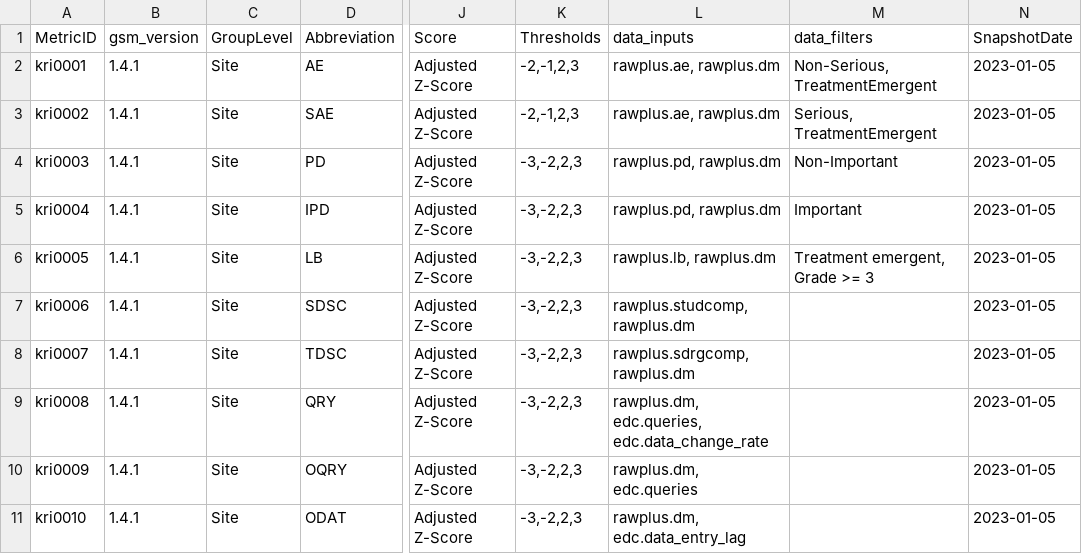
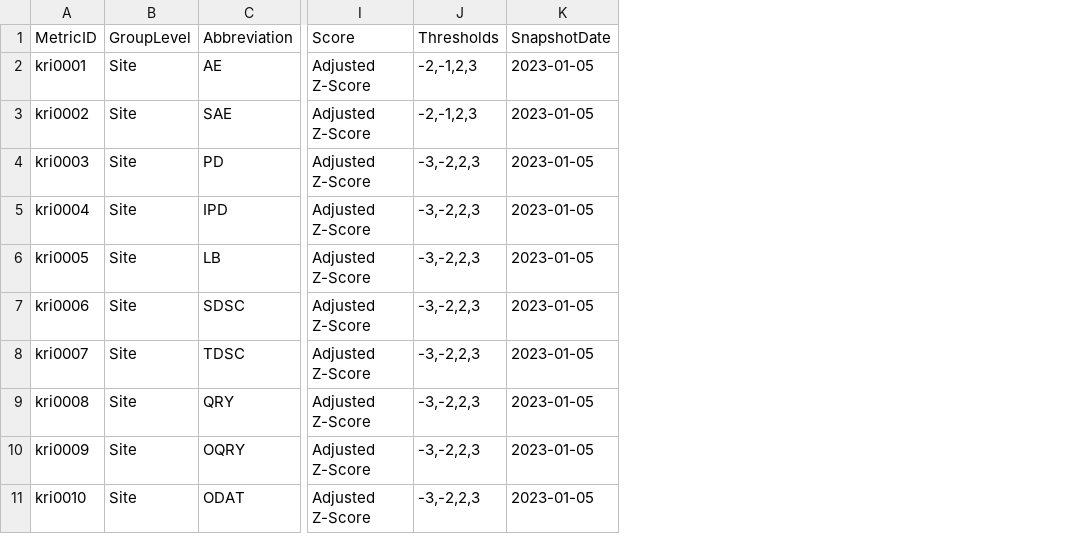
Before and after one commit to Gilead-BioStats/gsm.viz, a CSV file: examples/data/metricMetadata.csv, drawn as a sheet; only a part is shown, gaps mark what is left out; the diff names each change by its address in the sheet, - before the commit and + after, or states it on an @@ line.

Commit message:
remove tooltip metadata from `groupOverview`

```diff
--- a/examples/data/metricMetadata.csv
+++ b/examples/data/metricMetadata.csv
-column B (gsm_version), rows 2-11: all 1.4.1
-column L (data_inputs), rows 2-11: rawplus.ae, rawplus.dm | rawplus.ae, rawplus.dm | rawplus.pd, rawplus.dm | rawplus.pd, rawplus.dm | rawplus.lb, rawplus.dm | rawplus.studcomp, rawplus.dm | rawplus.sdrgcomp, rawplus.dm | rawplus.dm, edc.queries, edc.data_change_rate | rawplus.dm, edc.queries | rawplus.dm, edc.data_entry_lag
-column M (data_filters), rows 2-6: Non-Serious, TreatmentEmergent | Serious, TreatmentEmergent | Non-Important | Important | Treatment emergent, Grade >= 3
```
Also changed, not shown: 9 other files.
